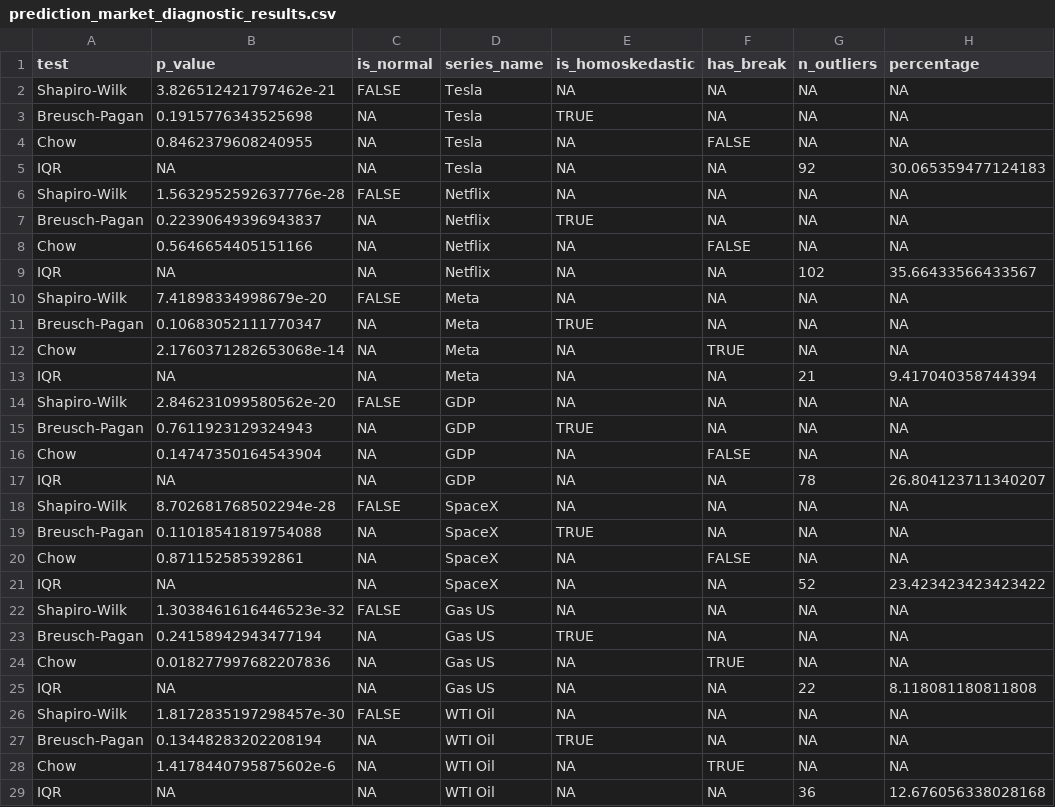
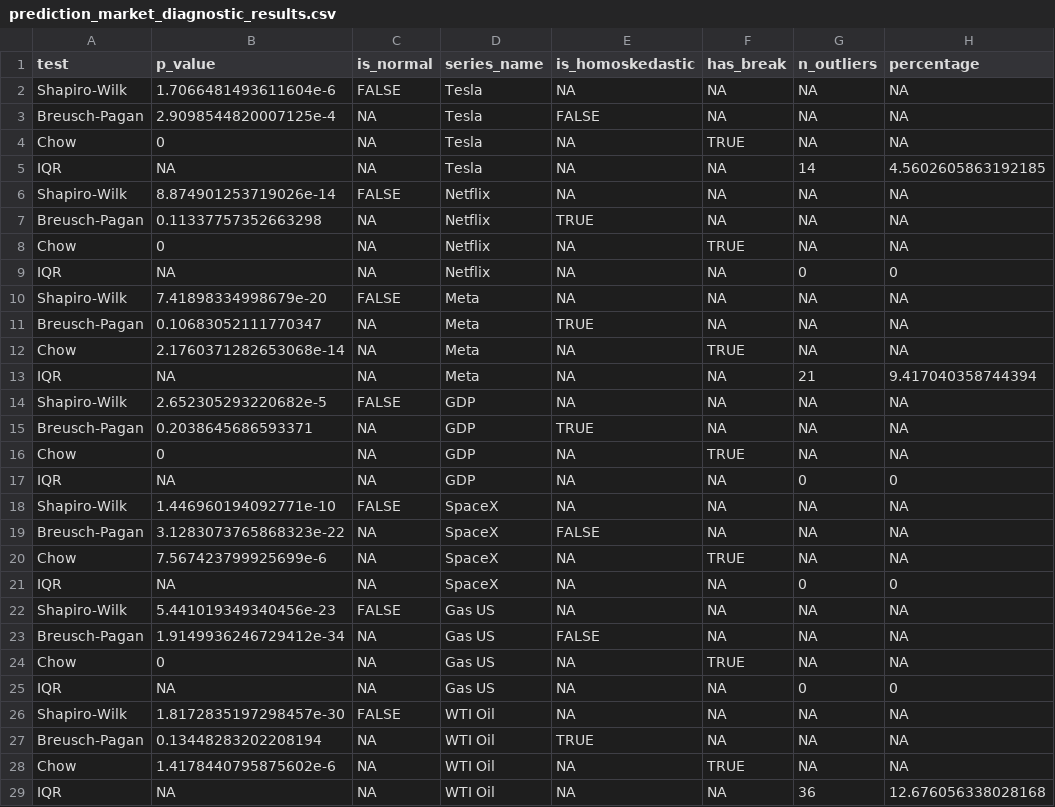
Before and after one commit to ixmxdrien/Master-Thesis, a CSV file: data/csv/prediction_market_diagnostic_results.csv, drawn as a sheet; only a part is shown; the diff covers the shown part only.

```diff
--- a/data/csv/prediction_market_diagnostic_results.csv
+++ b/data/csv/prediction_market_diagnostic_results.csv
@@ -1,10 +1,10 @@
 test,p_value,is_normal,series_name,is_homoskedastic,has_break,n_outliers,percentage
-Shapiro-Wilk,3.826512421797462e-21,FALSE,Tesla,NA,NA,NA,NA
-Breusch-Pagan,0.1915776343525698,NA,Tesla,TRUE,NA,NA,NA
-Chow,0.8462379608240955,NA,Tesla,NA,FALSE,NA,NA
-IQR,NA,NA,Tesla,NA,NA,92,30.065359477124183
-Shapiro-Wilk,1.5632952592637776e-28,FALSE,Netflix,NA,NA,NA,NA
-Breusch-Pagan,0.22390649396943837,NA,Netflix,TRUE,NA,NA,NA
-Chow,0.5646654405151166,NA,Netflix,NA,FALSE,NA,NA
-IQR,NA,NA,Netflix,NA,NA,102,35.66433566433567
+Shapiro-Wilk,1.7066481493611604e-6,FALSE,Tesla,NA,NA,NA,NA
+Breusch-Pagan,2.9098544820007125e-4,NA,Tesla,FALSE,NA,NA,NA
+Chow,0,NA,Tesla,NA,TRUE,NA,NA
+IQR,NA,NA,Tesla,NA,NA,14,4.5602605863192185
+Shapiro-Wilk,8.874901253719026e-14,FALSE,Netflix,NA,NA,NA,NA
+Breusch-Pagan,0.11337757352663298,NA,Netflix,TRUE,NA,NA,NA
+Chow,0,NA,Netflix,NA,TRUE,NA,NA
+IQR,NA,NA,Netflix,NA,NA,0,0
 Shapiro-Wilk,7.41898334998679e-20,FALSE,Meta,NA,NA,NA,NA
@@ -13,14 +13,14 @@ Chow,2.1760371282653068e-14,NA,Meta,NA,TRUE,NA,NA
 IQR,NA,NA,Meta,NA,NA,21,9.417040358744394
-Shapiro-Wilk,2.846231099580562e-20,FALSE,GDP,NA,NA,NA,NA
-Breusch-Pagan,0.7611923129324943,NA,GDP,TRUE,NA,NA,NA
-Chow,0.14747350164543904,NA,GDP,NA,FALSE,NA,NA
-IQR,NA,NA,GDP,NA,NA,78,26.804123711340207
-Shapiro-Wilk,8.702681768502294e-28,FALSE,SpaceX,NA,NA,NA,NA
-Breusch-Pagan,0.11018541819754088,NA,SpaceX,TRUE,NA,NA,NA
-Chow,0.871152585392861,NA,SpaceX,NA,FALSE,NA,NA
-IQR,NA,NA,SpaceX,NA,NA,52,23.423423423423422
-Shapiro-Wilk,1.3038461616446523e-32,FALSE,Gas US,NA,NA,NA,NA
-Breusch-Pagan,0.24158942943477194,NA,Gas US,TRUE,NA,NA,NA
-Chow,0.018277997682207836,NA,Gas US,NA,TRUE,NA,NA
-IQR,NA,NA,Gas US,NA,NA,22,8.118081180811808
+Shapiro-Wilk,2.652305293220682e-5,FALSE,GDP,NA,NA,NA,NA
+Breusch-Pagan,0.2038645686593371,NA,GDP,TRUE,NA,NA,NA
+Chow,0,NA,GDP,NA,TRUE,NA,NA
+IQR,NA,NA,GDP,NA,NA,0,0
+Shapiro-Wilk,1.446960194092771e-10,FALSE,SpaceX,NA,NA,NA,NA
+Breusch-Pagan,3.1283073765868323e-22,NA,SpaceX,FALSE,NA,NA,NA
+Chow,7.567423799925699e-6,NA,SpaceX,NA,TRUE,NA,NA
+IQR,NA,NA,SpaceX,NA,NA,0,0
+Shapiro-Wilk,5.441019349340456e-23,FALSE,Gas US,NA,NA,NA,NA
+Breusch-Pagan,1.9149936246729412e-34,NA,Gas US,FALSE,NA,NA,NA
+Chow,0,NA,Gas US,NA,TRUE,NA,NA
+IQR,NA,NA,Gas US,NA,NA,0,0
 Shapiro-Wilk,1.8172835197298457e-30,FALSE,WTI Oil,NA,NA,NA,NA
```
Also changed, not shown: 4 removed rows and 32 edited cells elsewhere in this file, ETF/combined_returns_2024.csv, data/csv/granger_results_all_combinations.csv, 27 other files.
